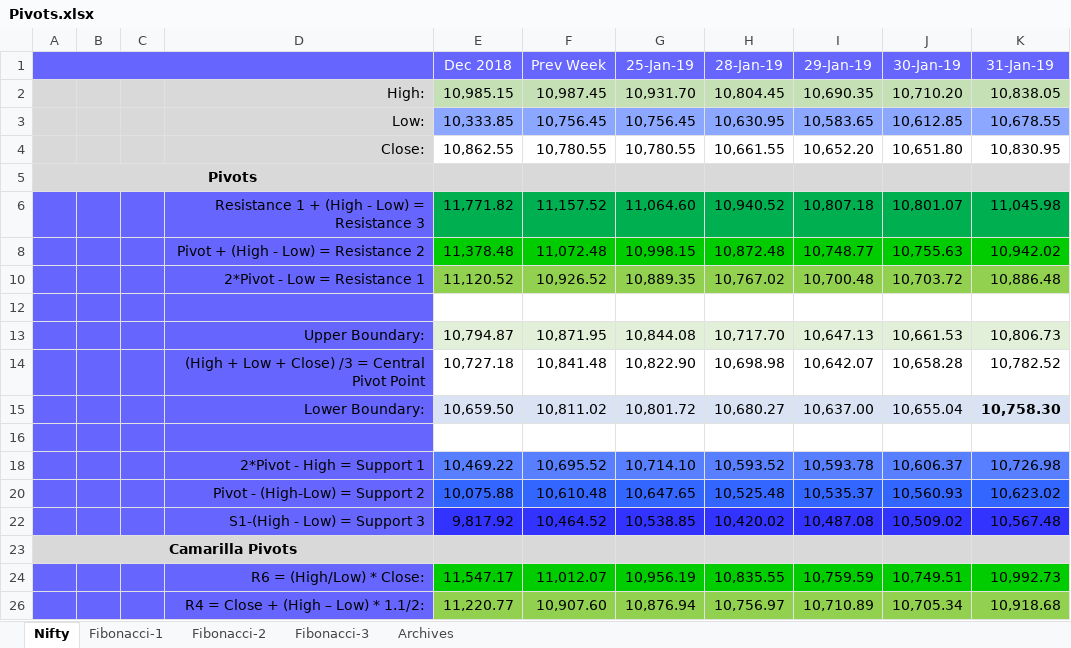
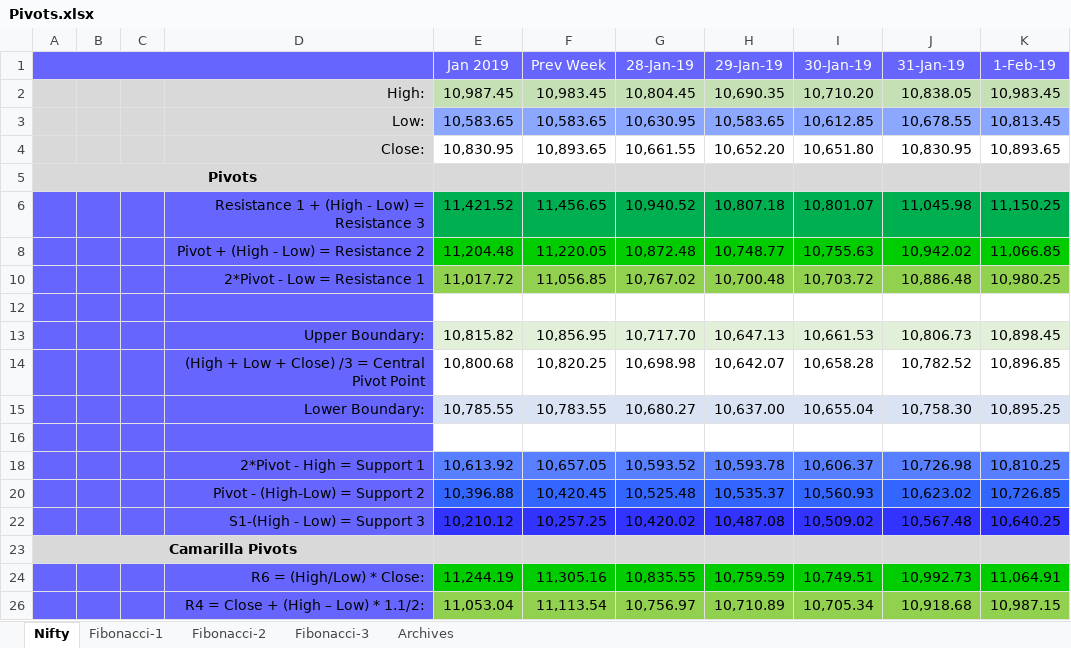
Before and after one commit to anbumaran/stocks, an Excel workbook: Pivots.xlsx, sheet Nifty, drawn as a sheet; only a part is shown; values as stored, in another font and other column widths than the file's, no borders; removed rows and columns are numbered as before the commit, all else as after; the diff covers the shown part only; the diff names each change by its address in the sheet, - before the commit and + after, or states it on an @@ line.

```diff
--- a/Pivots.xlsx (sheet Nifty)
+++ b/Pivots.xlsx (sheet Nifty)
-column G (25-Jan-19), rows 2-26: 10,931.70 | 10,756.45 | 10,780.55 |  | 11,064.60 | 10,998.15 | 10,889.35 |  | 10,844.08 | 10,822.90 | 10,801.72 |  | 10,714.10 | 10,647.65 | 10,538.85 |  | 10,956.19 | 10,876.94
+column K (1-Feb-19), rows 2-26: 10,983.45 | 10,813.45 | 10,893.65 |  | 11,150.25 | 11,066.85 | 10,980.25 |  | 10,898.45 | 10,896.85 | 10,895.25 |  | 10,810.25 | 10,726.85 | 10,640.25 |  | 11,064.91 | 10,987.15
-E1: Dec 2018
+E1: Jan 2019
-E2 (Jan 2019): 10,985.15
+E2 (Jan 2019): 10,987.45
-F2 (Prev Week): 10,987.45
+F2 (Prev Week): 10,983.45
-E3 (Jan 2019): 10,333.85
+E3 (Jan 2019): 10,583.65
-F3 (Prev Week): 10,756.45
+F3 (Prev Week): 10,583.65
-E4 (Jan 2019): 10,862.55
+E4 (Jan 2019): 10,830.95
-F4 (Prev Week): 10,780.55
+F4 (Prev Week): 10,893.65
-E6 (Jan 2019): 11,771.82
+E6 (Jan 2019): 11,421.52
-F6 (Prev Week): 11,157.52
+F6 (Prev Week): 11,456.65
-E8 (Jan 2019): 11,378.48
+E8 (Jan 2019): 11,204.48
-F8 (Prev Week): 11,072.48
+F8 (Prev Week): 11,220.05
-E10 (Jan 2019): 11,120.52
+E10 (Jan 2019): 11,017.72
-F10 (Prev Week): 10,926.52
+F10 (Prev Week): 11,056.85
-E13 (Jan 2019): 10,794.87
+E13 (Jan 2019): 10,815.82
-F13 (Prev Week): 10,871.95
+F13 (Prev Week): 10,856.95
-E14 (Jan 2019): 10,727.18
+E14 (Jan 2019): 10,800.68
-F14 (Prev Week): 10,841.48
+F14 (Prev Week): 10,820.25
-E15 (Jan 2019): 10,659.50
+E15 (Jan 2019): 10,785.55
-F15 (Prev Week): 10,811.02
+F15 (Prev Week): 10,783.55
-J15 bold: on
+J15 bold: off
-E18 (Jan 2019): 10,469.22
+E18 (Jan 2019): 10,613.92
-F18 (Prev Week): 10,695.52
+F18 (Prev Week): 10,657.05
-E20 (Jan 2019): 10,075.88
+E20 (Jan 2019): 10,396.88
-F20 (Prev Week): 10,610.48
+F20 (Prev Week): 10,420.45
-E22 (Jan 2019): 9,817.92
+E22 (Jan 2019): 10,210.12
-F22 (Prev Week): 10,464.52
+F22 (Prev Week): 10,257.25
-E24 (Jan 2019): 11,547.17
+E24 (Jan 2019): 11,244.19
-F24 (Prev Week): 11,012.07
+F24 (Prev Week): 11,305.16
-E26 (Jan 2019): 11,220.77
+E26 (Jan 2019): 11,053.04
-F26 (Prev Week): 10,907.60
+F26 (Prev Week): 11,113.54
```
Also changed, not shown: 28 edited cells and cell formats elsewhere in this sheet, sheet Fibonacci-3, sheet Fibonacci-2, sheet Archives, formulas that keep their value, hidden cells.
